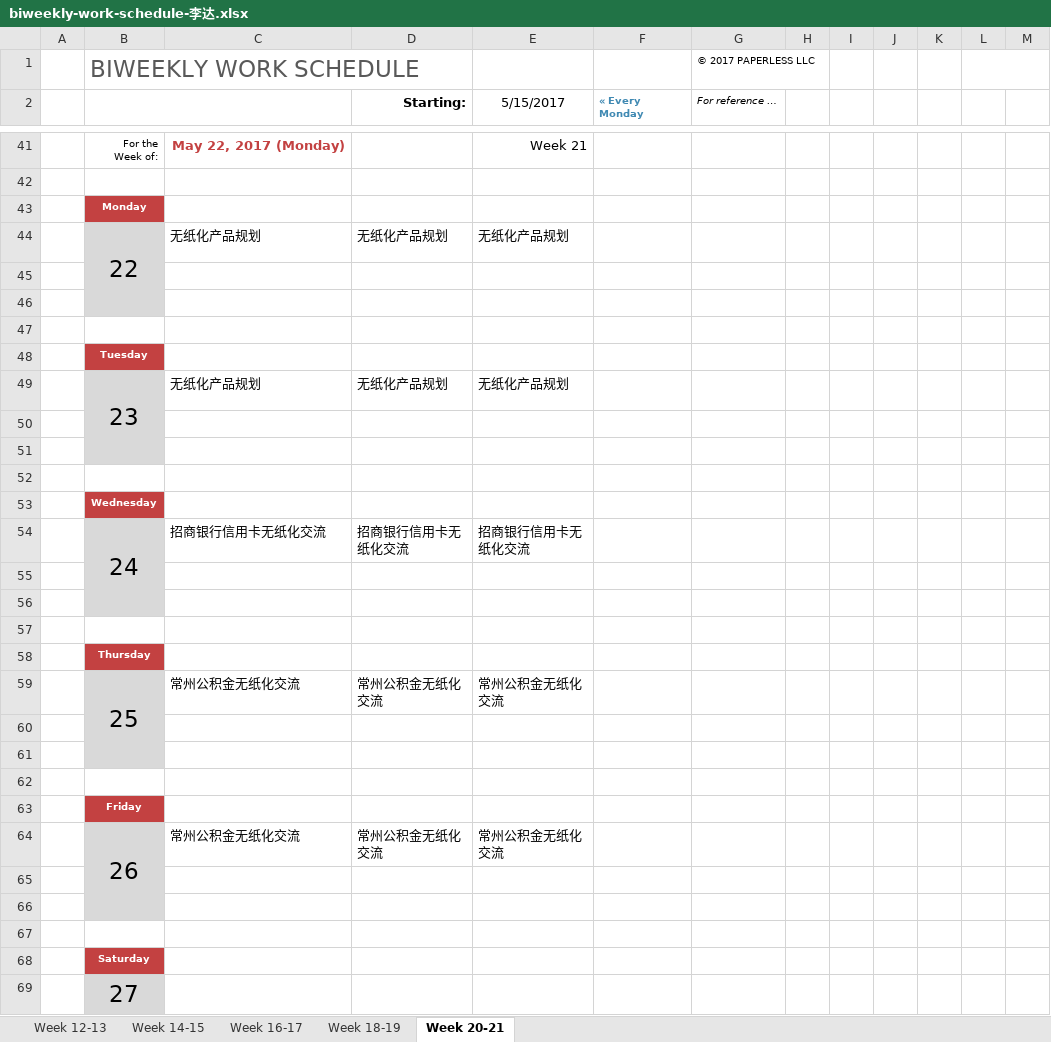
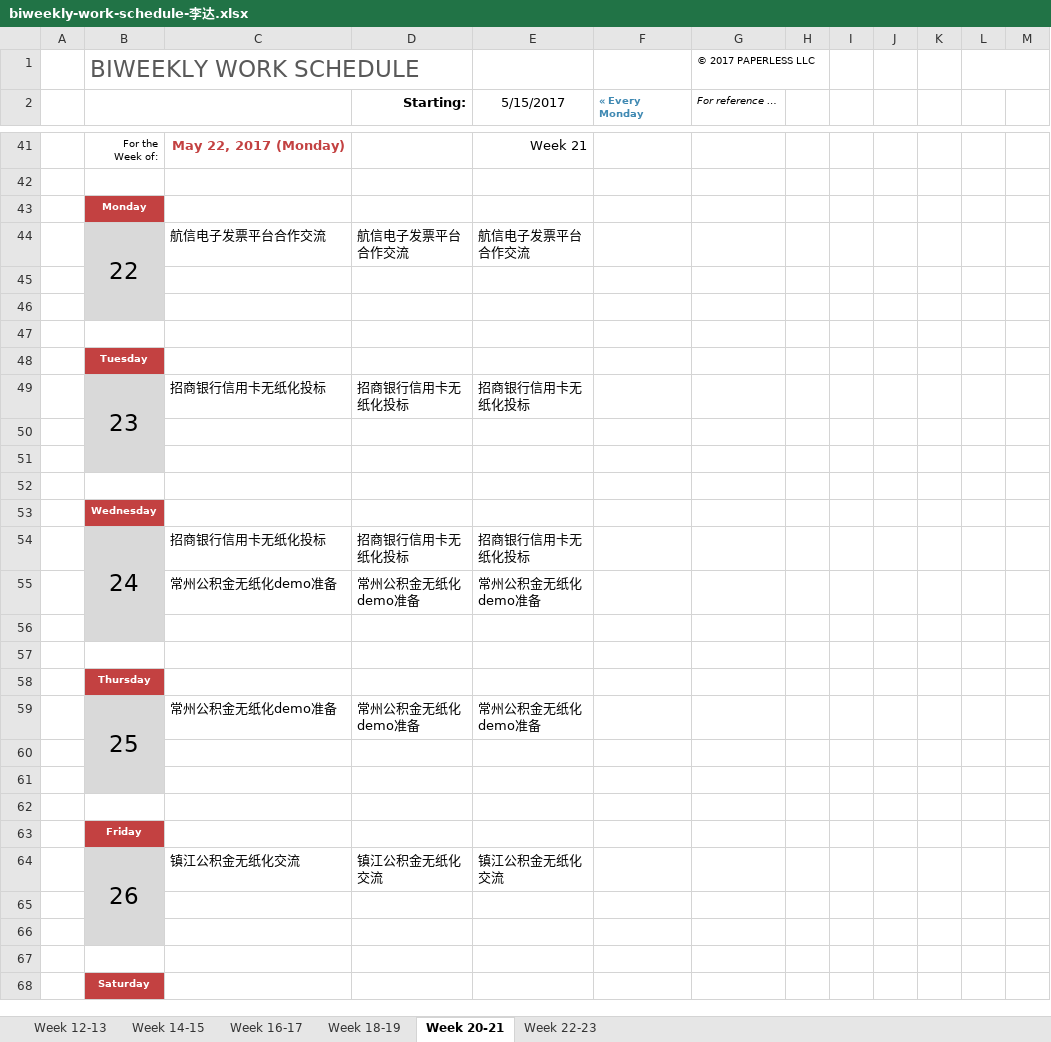
Before and after one commit to hongricfca/Project-Process-library, an Excel workbook: Weekly Schedule/biweekly-work-schedule-李达.xlsx, sheet Week 20-21, drawn as a sheet; only a part is shown, gaps mark what is left out; values as stored, in another font and other column widths than the file's, no borders; removed rows and columns are numbered as before the commit, all else as after; the diff covers the shown part only; the diff names each change by its address in the sheet, - before the commit and + after, or states it on an @@ line.

```diff
--- a/Weekly Schedule/biweekly-work-schedule-李达.xlsx (sheet Week 20-21)
+++ b/Weekly Schedule/biweekly-work-schedule-李达.xlsx (sheet Week 20-21)
+sheet tab: Week 22-23
-row 44:  | 22 | 无纸化产品规划 | 无纸化产品规划 | 无纸化产品规划
+row 44:  | 22 | 航信电子发票平台合作交流 | 航信电子发票平台合作交流 | 航信电子发票平台合作交流
-row 49:  | 23 | 无纸化产品规划 | 无纸化产品规划 | 无纸化产品规划
+row 49:  | 23 | 招商银行信用卡无纸化投标 | 招商银行信用卡无纸化投标 | 招商银行信用卡无纸化投标
-C54: 招商银行信用卡无纸化交流
+C54: 招商银行信用卡无纸化投标
-D54 (Starting:): 招商银行信用卡无纸化交流
+D54 (Starting:): 招商银行信用卡无纸化投标
-E54 (5/15/2017): 招商银行信用卡无纸化交流
+E54 (5/15/2017): 招商银行信用卡无纸化投标
-row 55: (empty)
+row 55:  |  | 常州公积金无纸化demo准备 | 常州公积金无纸化demo准备 | 常州公积金无纸化demo准备
-row 59:  | 25 | 常州公积金无纸化交流 | 常州公积金无纸化交流 | 常州公积金无纸化交流
+row 59:  | 25 | 常州公积金无纸化demo准备 | 常州公积金无纸化demo准备 | 常州公积金无纸化demo准备
-C64: 常州公积金无纸化交流
+C64: 镇江公积金无纸化交流
-D64 (Starting:): 常州公积金无纸化交流
+D64 (Starting:): 镇江公积金无纸化交流
-E64 (5/15/2017): 常州公积金无纸化交流
+E64 (5/15/2017): 镇江公积金无纸化交流
-row 69:  | 27
```
Also changed, not shown: 1 added row, 7 edited cells and merged cells elsewhere in this sheet.
